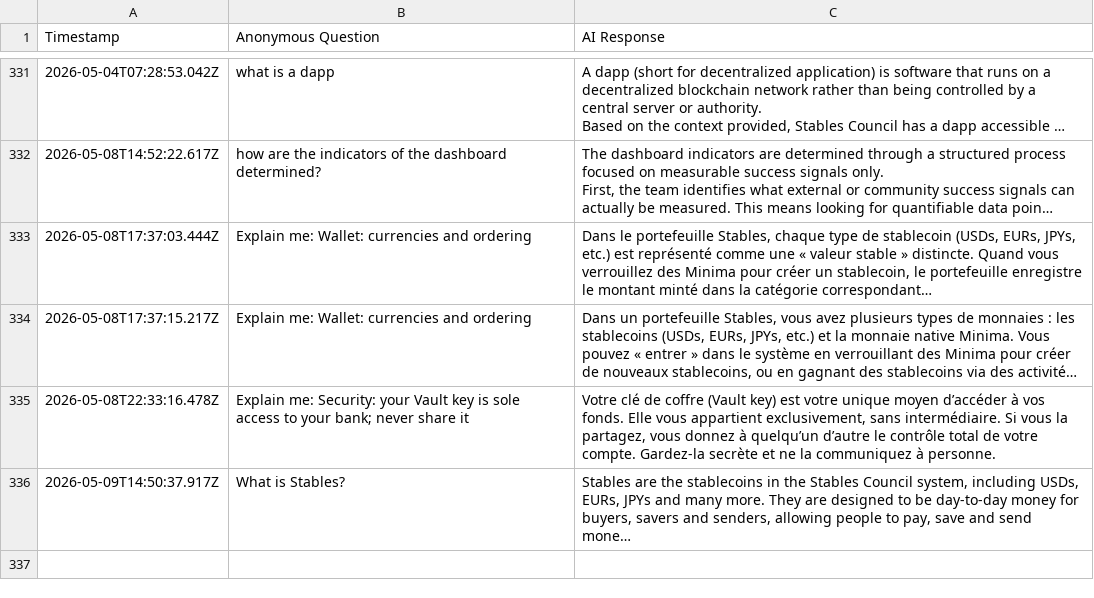
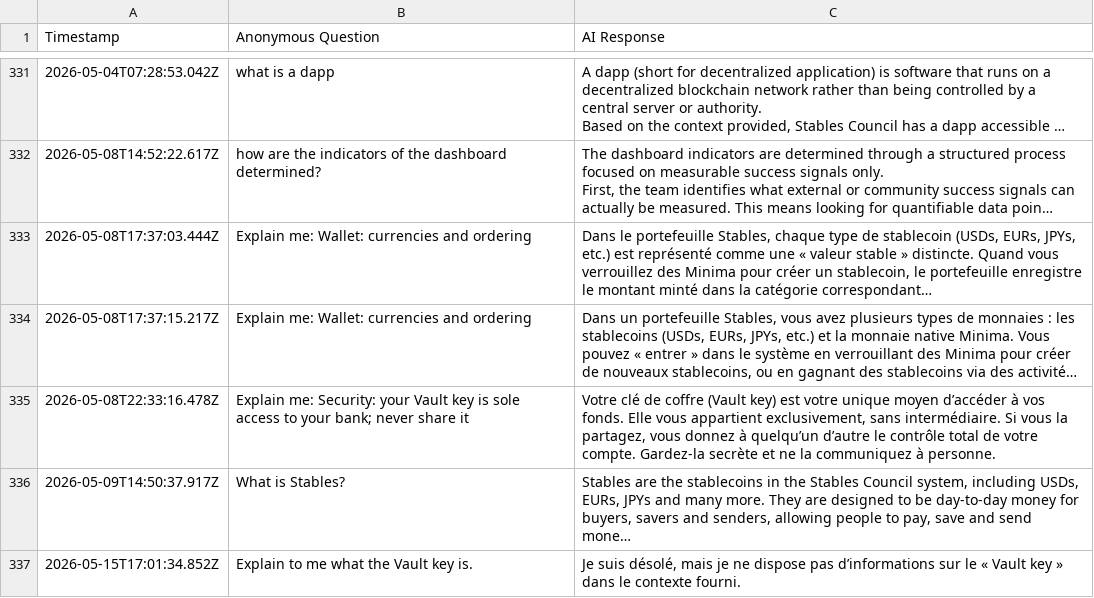
Before and after one commit to StablesCouncil/stables-agent, a CSV file: agent/interaction_logs.csv, drawn as a sheet; only a part is shown, gaps mark what is left out; long unchanged cells end in …; the diff names each change by its address in the sheet, - before the commit and + after, or states it on an @@ line.

Commit message:
[LOGS] Daily sync of anonymous interaction logs

```diff
--- a/agent/interaction_logs.csv
+++ b/agent/interaction_logs.csv
+row 337: 2026-05-15T17:01:34.852Z | Explain to me what the Vault key is. | Je suis désolé, mais je ne dispose pas d’informations sur le « Vault key » dans le contexte fourni.
```
Also changed, not shown: agent/interaction_logs_web.csv.
